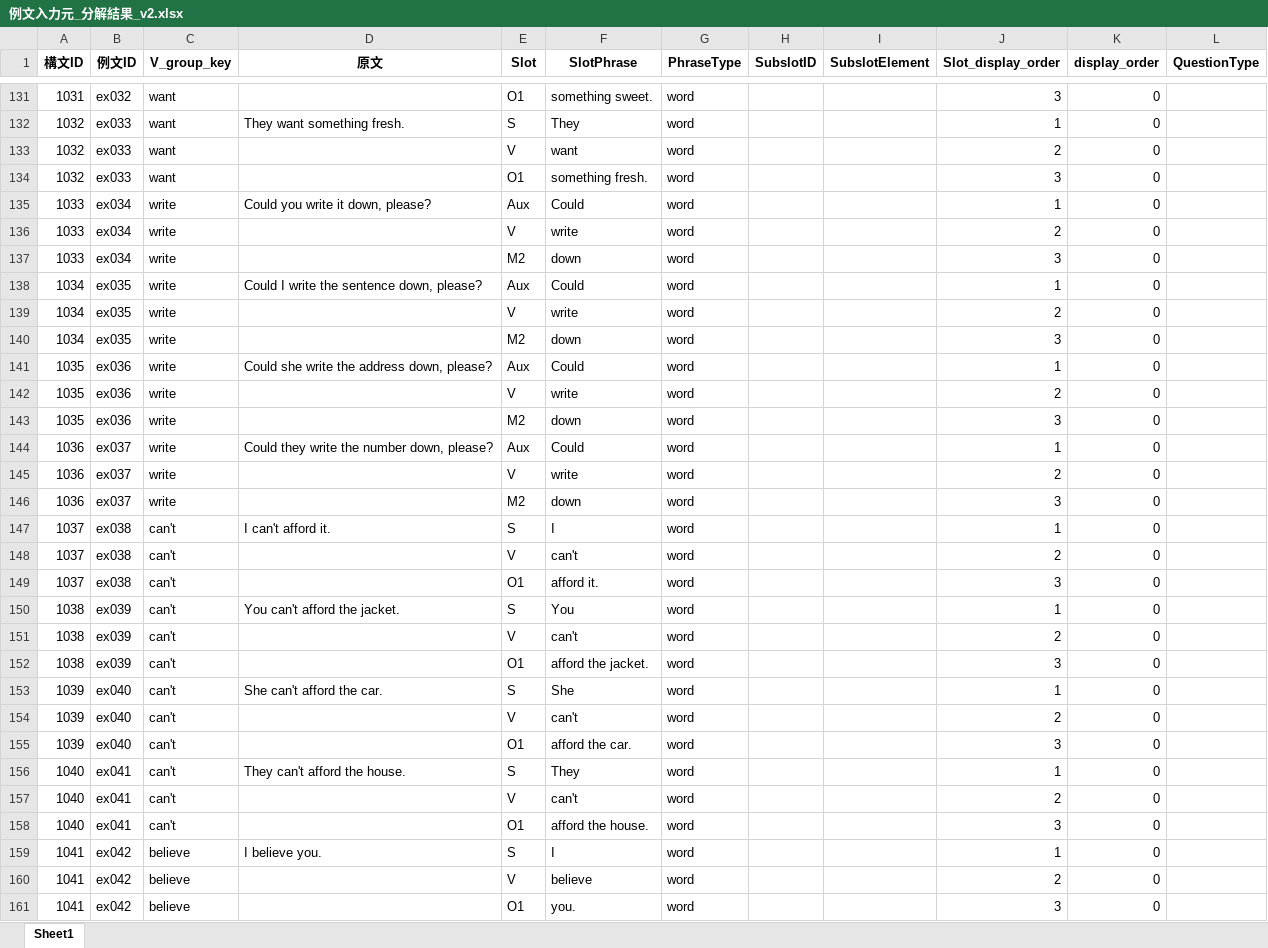
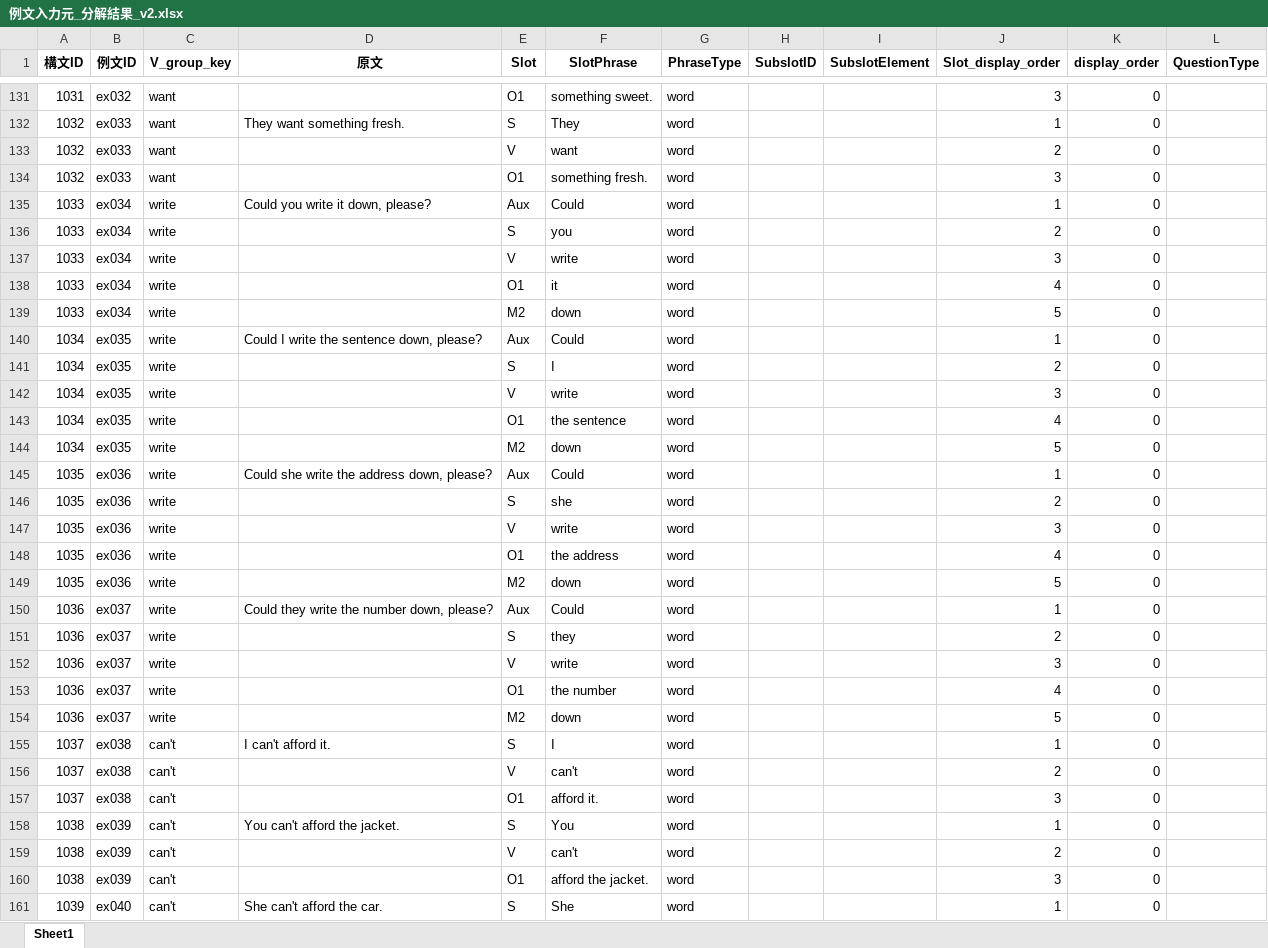
Before and after one commit to altheahfy/Rephrase-Project02, an Excel workbook: training/data/例文入力元_分解結果_v2.xlsx, sheet Sheet1, drawn as a sheet; only a part is shown, gaps mark what is left out; the shorter side is filled out with more unchanged rows; values as stored, in another font and other column widths than the file's, no borders; addresses are those after the commit; the diff names each change by its address in the sheet, - before the commit and + after, or states it on an @@ line.

Commit message:
Remove debug and test scripts, add documentation
Deleted multiple Python debug and test scripts related to phrasal verb parsing and spaCy analysis. Added a comprehensive markdown guide for creating a Rephrase example sentence database, including updated procedures for spaCy-based phrasal verb detection and data asset management. Updated Excel data file with new content.

```diff
--- a/training/data/例文入力元_分解結果_v2.xlsx (sheet Sheet1)
+++ b/training/data/例文入力元_分解結果_v2.xlsx (sheet Sheet1)
+row 136: 1033 | ex034 | write |  | S | you | word |  |  | 2 | 0
-J137 (Slot_display_order): 2
+J137 (Slot_display_order): 3
+row 138: 1033 | ex034 | write |  | O1 | it | word |  |  | 4 | 0
-J139 (Slot_display_order): 3
+J139 (Slot_display_order): 5
+row 141: 1034 | ex035 | write |  | S | I | word |  |  | 2 | 0
-J142 (Slot_display_order): 2
+J142 (Slot_display_order): 3
+row 143: 1034 | ex035 | write |  | O1 | the sentence | word |  |  | 4 | 0
-J144 (Slot_display_order): 3
+J144 (Slot_display_order): 5
+row 146: 1035 | ex036 | write |  | S | she | word |  |  | 2 | 0
-J147 (Slot_display_order): 2
+J147 (Slot_display_order): 3
+row 148: 1035 | ex036 | write |  | O1 | the address | word |  |  | 4 | 0
-J149 (Slot_display_order): 3
+J149 (Slot_display_order): 5
+row 151: 1036 | ex037 | write |  | S | they | word |  |  | 2 | 0
-J152 (Slot_display_order): 2
+J152 (Slot_display_order): 3
+row 153: 1036 | ex037 | write |  | O1 | the number | word |  |  | 4 | 0
-J154 (Slot_display_order): 3
+J154 (Slot_display_order): 5
```
Also changed, not shown: 7 other files.
